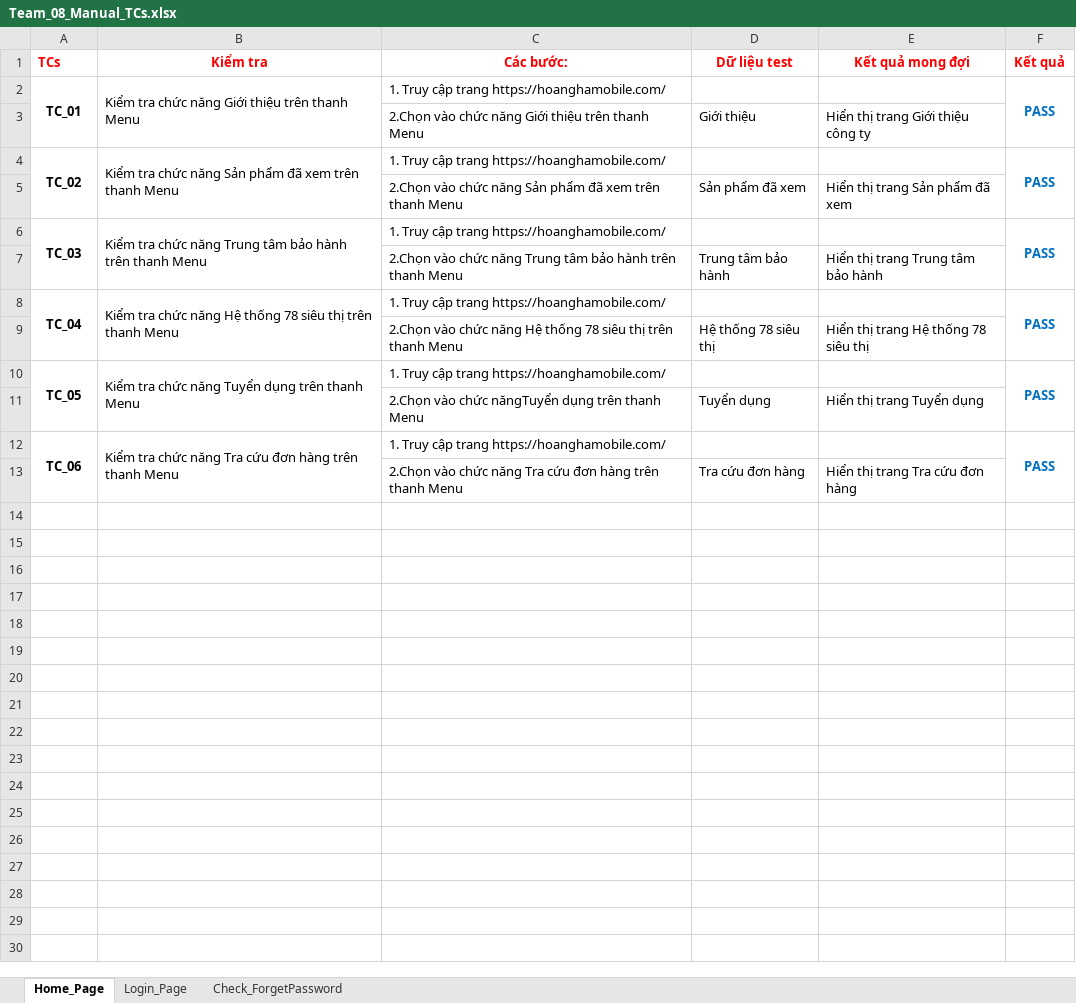
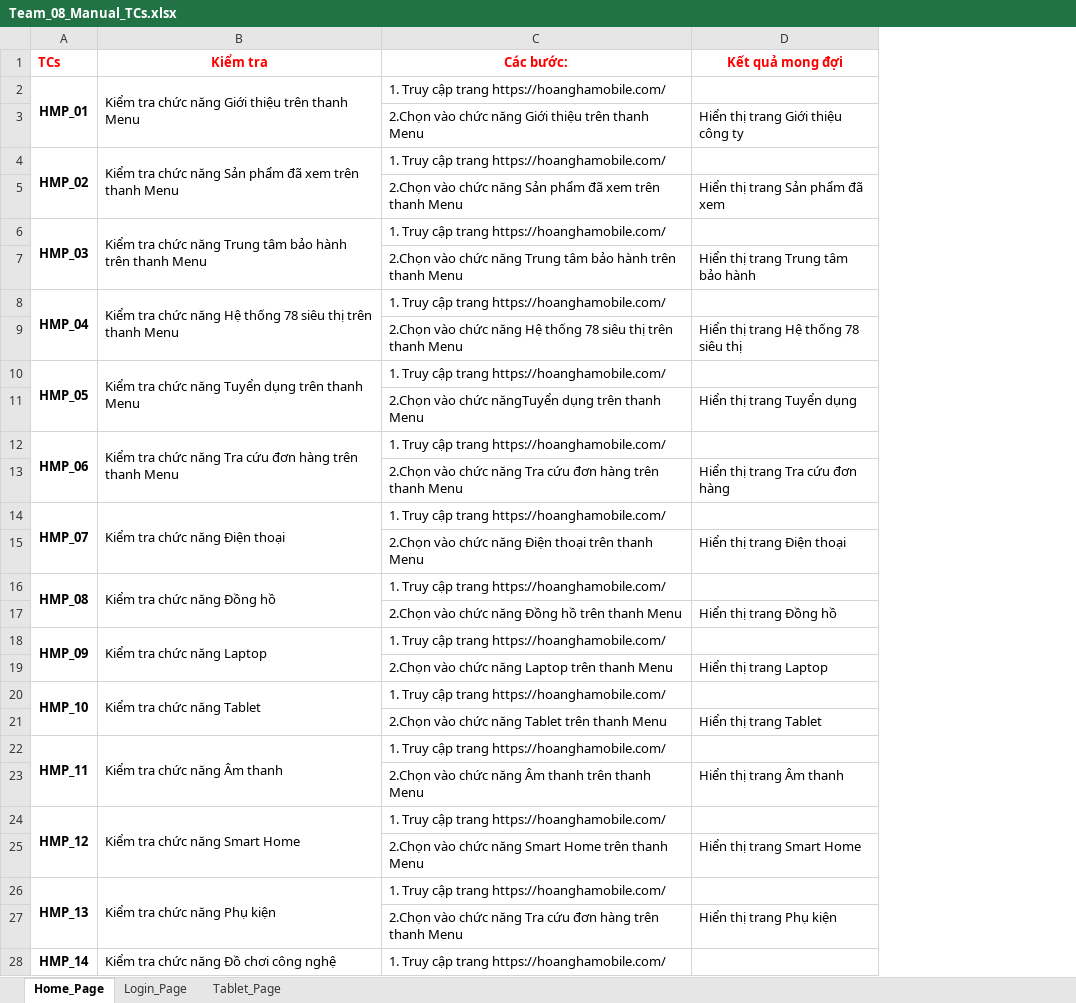
Before and after one commit to ChiThienTran-LAB/DoAnAutomation, an Excel workbook: hoanghamobile/src/resources/Team_08_Manual_TCs.xlsx, sheet Home_Page, drawn as a sheet; only a part is shown; values as stored, in another font and other column widths than the file's, no borders; removed rows and columns are numbered as before the commit, all else as after; the diff covers the shown part only; the diff names each change by its address in the sheet, - before the commit and + after, or states it on an @@ line.

```diff
--- a/hoanghamobile/src/resources/Team_08_Manual_TCs.xlsx (sheet Home_Page)
+++ b/hoanghamobile/src/resources/Team_08_Manual_TCs.xlsx (sheet Home_Page)
-sheet tab: Check_ForgetPassword
+sheet tab: Tablet_Page
-column D (Dữ liệu test), rows 3-13: Giới thiệu |  | Sản phẩm đã xem |  | Trung tâm bảo hành |  | Hệ thống 78 siêu thị |  | Tuyển dụng |  | Tra cứu đơn hàng
-column F (Kết quả), rows 2-12: PASS |  | PASS |  | PASS |  | PASS |  | PASS |  | PASS
-A2 (TCs): TC_01
+A2 (TCs): HMP_01
-A4 (TCs): TC_02
+A4 (TCs): HMP_02
-A6 (TCs): TC_03
+A6 (TCs): HMP_03
-A8 (TCs): TC_04
+A8 (TCs): HMP_04
-A10 (TCs): TC_05
+A10 (TCs): HMP_05
-A12 (TCs): TC_06
+A12 (TCs): HMP_06
+row 14: HMP_07 | Kiểm tra chức năng Điện thoại | 1. Truy cập trang https://hoanghamobile.com/
+row 15:  |  | 2.Chọn vào chức năng Điện thoại trên thanh Menu | Hiển thị trang Điện thoại
+row 16: HMP_08 | Kiểm tra chức năng Đồng hồ | 1. Truy cập trang https://hoanghamobile.com/
+row 17:  |  | 2.Chọn vào chức năng Đồng hồ trên thanh Menu | Hiển thị trang Đồng hồ
+row 18: HMP_09 | Kiểm tra chức năng Laptop | 1. Truy cập trang https://hoanghamobile.com/
+row 19:  |  | 2.Chọn vào chức năng Laptop trên thanh Menu | Hiển thị trang Laptop
+row 20: HMP_10 | Kiểm tra chức năng Tablet | 1. Truy cập trang https://hoanghamobile.com/
+row 21:  |  | 2.Chọn vào chức năng Tablet trên thanh Menu | Hiển thị trang Tablet
+row 22: HMP_11 | Kiểm tra chức năng Âm thanh | 1. Truy cập trang https://hoanghamobile.com/
+row 23:  |  | 2.Chọn vào chức năng Âm thanh trên thanh Menu | Hiển thị trang Âm thanh
+row 24: HMP_12 | Kiểm tra chức năng Smart Home | 1. Truy cập trang https://hoanghamobile.com/
+row 25:  |  | 2.Chọn vào chức năng Smart Home trên thanh Menu | Hiển thị trang Smart Home
+row 26: HMP_13 | Kiểm tra chức năng Phụ kiện | 1. Truy cập trang https://hoanghamobile.com/
+row 27:  |  | 2.Chọn vào chức năng Tra cứu đơn hàng trên thanh Menu | Hiển thị trang Phụ kiện
+row 28: HMP_14 | Kiểm tra chức năng Đồ chơi công nghệ | 1. Truy cập trang https://hoanghamobile.com/
```
Also changed, not shown: 52 added rows elsewhere in this sheet, sheet Tablet_Page, sheet Login_Page, hoanghamobile/src/resources/data.xlsx, 3 other files.
